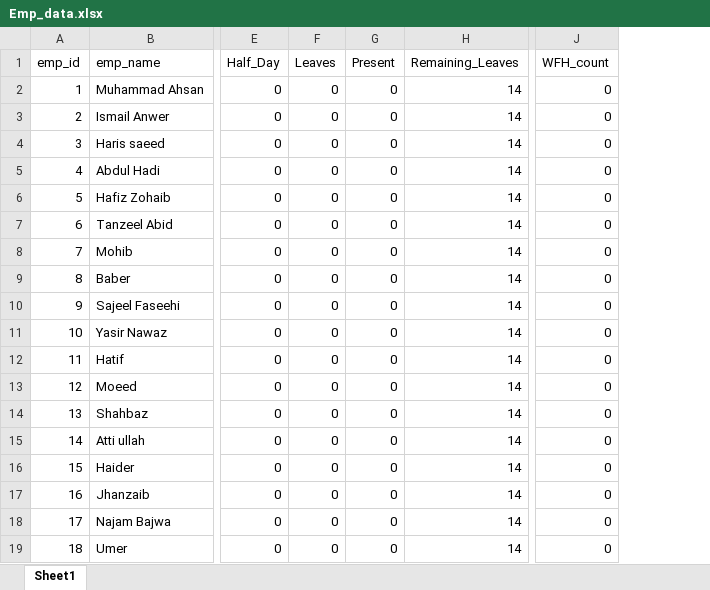
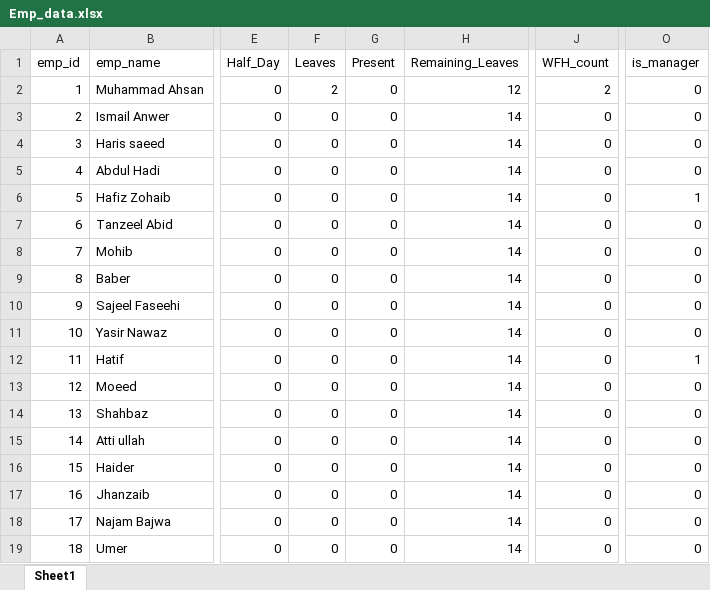
Before and after one commit to Ahsan60712/attendance-system, an Excel workbook: Emp_data.xlsx, sheet Sheet1, drawn as a sheet; only a part is shown, gaps mark what is left out; values as stored, in another font and other column widths than the file's, no borders; the diff names each change by its address in the sheet, - before the commit and + after, or states it on an @@ line.

Commit message:
feat: manager approval workflow + admin notifications
- Fixed url_for('dashboard') bug -> employee_dashboard
- Added Status column backfill for all legacy Excel files
- get_pending_requests() now treats None status as Pending
- Manager dashboard shows all pending leave/WFH/HD requests
- Approved requests logged to approved_log.json
- Admin dashboard shows only Approved requests as notifications
- Added .gitignore for pycache and temp files

```diff
--- a/Emp_data.xlsx (sheet Sheet1)
+++ b/Emp_data.xlsx (sheet Sheet1)
+column O (is_manager), rows 2-19: 0 | 0 | 0 | 0 | 1 | 0 | 0 | 0 | 0 | 0 | 1 | 0 | 0 | 0 | 0 | 0 | 0 | 0
-F2 (Leaves): 0
+F2 (Leaves): 2
-H2 (Remaining_Leaves): 14
+H2 (Remaining_Leaves): 12
-J2 (WFH_count): 0
+J2 (WFH_count): 2
```
Also changed, not shown: 2026/January/14-jan-2026.xlsx, 2026/January/16-jan-2026.xlsx, 23 other files.
